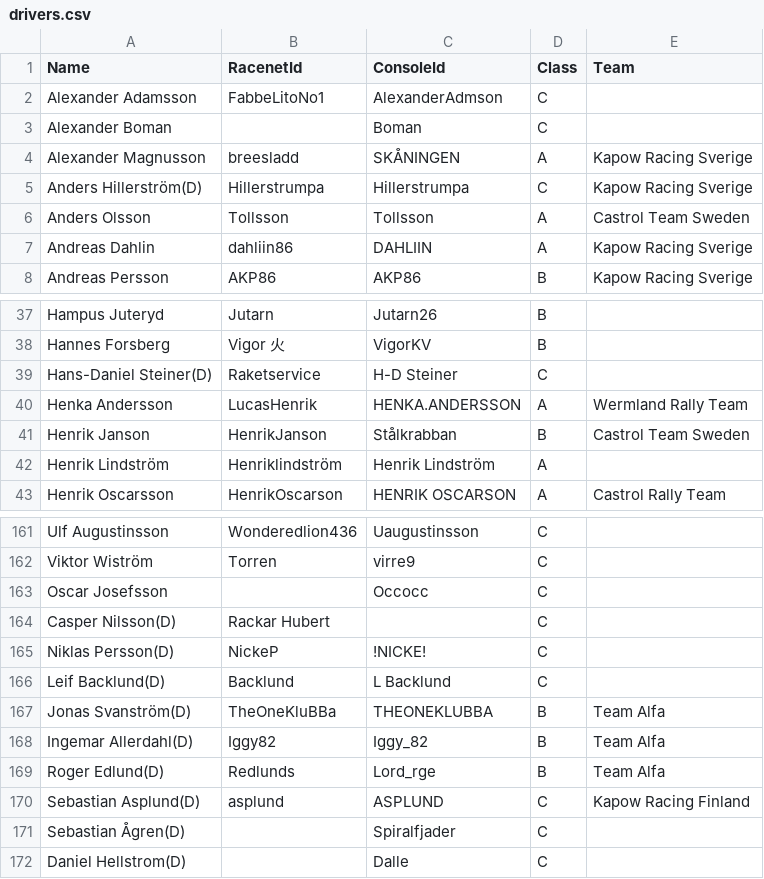
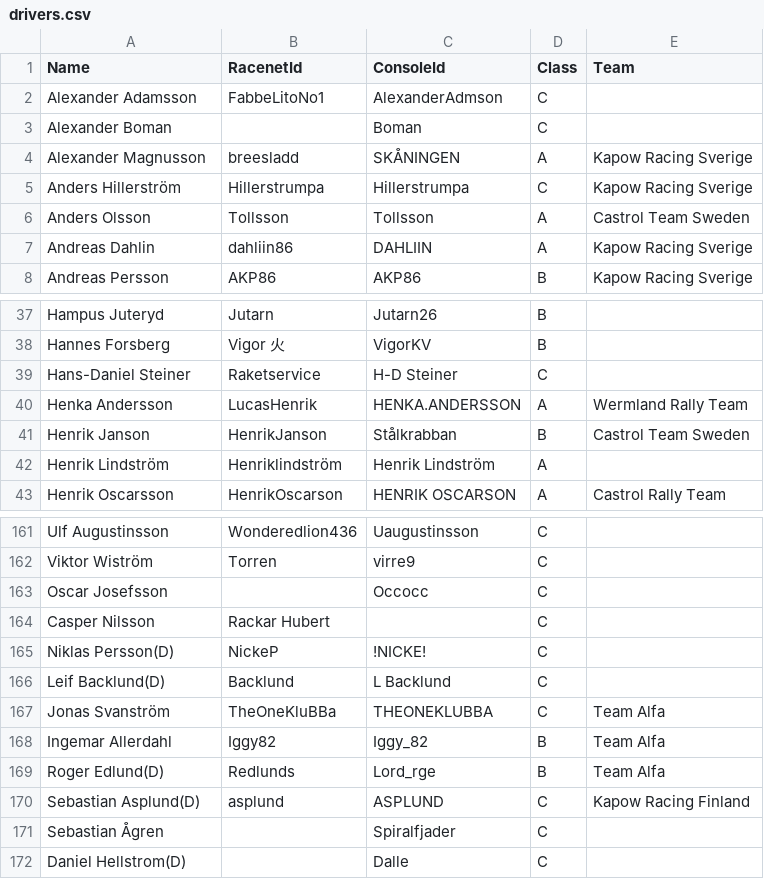
Before and after one commit to kapoow/rally-round, a CSV file: src/state/maintmaster/drivers.csv, drawn as a sheet; only a part is shown, gaps mark what is left out.

Commit message:
Update drivers.csv

```diff
--- a/src/state/maintmaster/drivers.csv
+++ b/src/state/maintmaster/drivers.csv
@@ -4,3 +4,3 @@ Alexander Boman,,Boman,C,
 Alexander Magnusson,breesladd,SKÅNINGEN,A,Kapow Racing Sverige
-Anders Hillerström(D),Hillerstrumpa,Hillerstrumpa,C,Kapow Racing Sverige
+Anders Hillerström,Hillerstrumpa,Hillerstrumpa,C,Kapow Racing Sverige
 Anders Olsson,Tollsson,Tollsson,A,Castrol Team Sweden
@@ -38,3 +38,3 @@ Hampus Juteryd,Jutarn,Jutarn26,B,
 Hannes Forsberg,Vigor 火,VigorKV,B,
-Hans-Daniel Steiner(D),Raketservice,H-D Steiner,C,
+Hans-Daniel Steiner,Raketservice,H-D Steiner,C,
 Henka Andersson,LucasHenrik,HENKA.ANDERSSON,A,Wermland Rally Team
@@ -163,10 +163,10 @@ Viktor Wiström,Torren,virre9,C,
 Oscar Josefsson,,Occocc,C,
-Casper Nilsson(D),Rackar Hubert,,C,
+Casper Nilsson,Rackar Hubert,,C,
 Niklas Persson(D),NickeP,!NICKE!,C,
 Leif Backlund(D),Backlund,L Backlund,C,
-Jonas Svanström(D),TheOneKluBBa,THEONEKLUBBA,B,Team Alfa
-Ingemar Allerdahl(D),Iggy82,Iggy_82,B,Team Alfa
+Jonas Svanström,TheOneKluBBa,THEONEKLUBBA,C,Team Alfa
+Ingemar Allerdahl,Iggy82,Iggy_82,B,Team Alfa
 Roger Edlund(D),Redlunds,Lord_rge,B,Team Alfa
 Sebastian Asplund(D),asplund,ASPLUND,C,Kapow Racing Finland
-Sebastian Ågren(D),,Spiralfjader,C,
+Sebastian Ågren,,Spiralfjader,C,
 Daniel Hellstrom(D),,Dalle,C,
```
